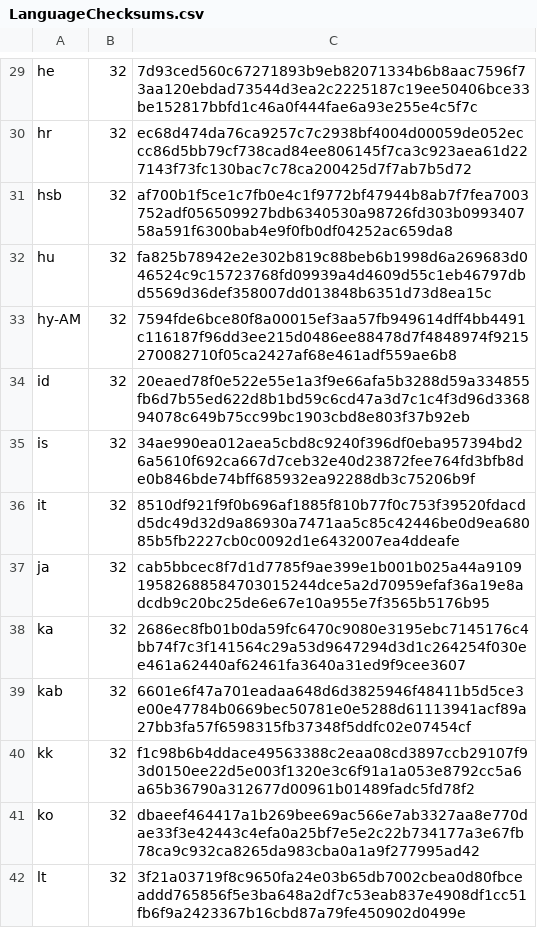
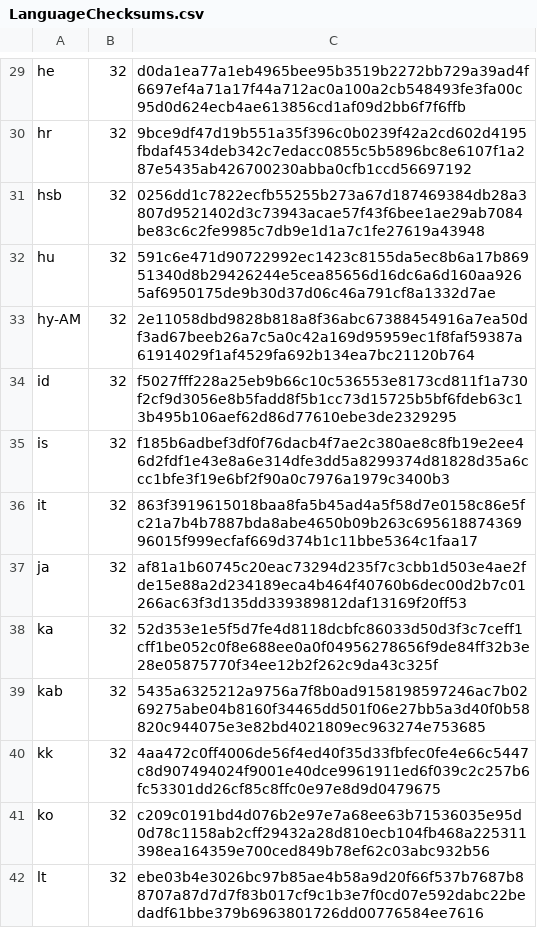
Before and after one commit to chocolatey-community/chocolatey-packages, a CSV file: automatic/thunderbird/tools/LanguageChecksums.csv, drawn as a sheet; only a part is shown, gaps mark what is left out; the diff covers the shown part only; the diff names each change by its address in the sheet, - before the commit and + after, or states it on an @@ line.

```diff
--- a/automatic/thunderbird/tools/LanguageChecksums.csv
+++ b/automatic/thunderbird/tools/LanguageChecksums.csv
-C29: 7d93ced560c67271893b9eb82071334b6b8aac7596f73aa120ebdad73544d3ea2c2225187c19ee50406bce33be152817bbfd1c46a0f444fae6a93e255e4c5f7c
+C29: d0da1ea77a1eb4965bee95b3519b2272bb729a39ad4f6697ef4a71a17f44a712ac0a100a2cb548493fe3fa00c95d0d624ecb4ae613856cd1af09d2bb6f7f6ffb
-C30: ec68d474da76ca9257c7c2938bf4004d00059de052eccc86d5bb79cf738cad84ee806145f7ca3c923aea61d227143f73fc130bac7c78ca200425d7f7ab7b5d72
+C30: 9bce9df47d19b551a35f396c0b0239f42a2cd602d4195fbdaf4534deb342c7edacc0855c5b5896bc8e6107f1a287e5435ab426700230abba0cfb1ccd56697192
-C31: af700b1f5ce1c7fb0e4c1f9772bf47944b8ab7f7fea7003752adf056509927bdb6340530a98726fd303b099340758a591f6300bab4e9f0fb0df04252ac659da8
+C31: 0256dd1c7822ecfb55255b273a67d187469384db28a3807d9521402d3c73943acae57f43f6bee1ae29ab7084be83c6c2fe9985c7db9e1d1a7c1fe27619a43948
-C32: fa825b78942e2e302b819c88beb6b1998d6a269683d046524c9c15723768fd09939a4d4609d55c1eb46797dbd5569d36def358007dd013848b6351d73d8ea15c
+C32: 591c6e471d90722992ec1423c8155da5ec8b6a17b86951340d8b29426244e5cea85656d16dc6a6d160aa9265af6950175de9b30d37d06c46a791cf8a1332d7ae
-C33: 7594fde6bce80f8a00015ef3aa57fb949614dff4bb4491c116187f96dd3ee215d0486ee88478d7f4848974f9215270082710f05ca2427af68e461adf559ae6b8
+C33: 2e11058dbd9828b818a8f36abc67388454916a7ea50df3ad67beeb26a7c5a0c42a169d95959ec1f8faf59387a61914029f1af4529fa692b134ea7bc21120b764
-C34: 20eaed78f0e522e55e1a3f9e66afa5b3288d59a334855fb6d7b55ed622d8b1bd59c6cd47a3d7c1c4f3d96d336894078c649b75cc99bc1903cbd8e803f37b92eb
+C34: f5027fff228a25eb9b66c10c536553e8173cd811f1a730f2cf9d3056e8b5fadd8f5b1cc73d15725b5bf6fdeb63c13b495b106aef62d86d77610ebe3de2329295
-C35: 34ae990ea012aea5cbd8c9240f396df0eba957394bd26a5610f692ca667d7ceb32e40d23872fee764fd3bfb8de0b846bde74bff685932ea92288db3c75206b9f
+C35: f185b6adbef3df0f76dacb4f7ae2c380ae8c8fb19e2ee46d2fdf1e43e8a6e314dfe3dd5a8299374d81828d35a6ccc1bfe3f19e6bf2f90a0c7976a1979c3400b3
-C36: 8510df921f9f0b696af1885f810b77f0c753f39520fdacdd5dc49d32d9a86930a7471aa5c85c42446be0d9ea68085b5fb2227cb0c0092d1e6432007ea4ddeafe
+C36: 863f3919615018baa8fa5b45ad4a5f58d7e0158c86e5fc21a7b4b7887bda8abe4650b09b263c69561887436996015f999ecfaf669d374b1c11bbe5364c1faa17
-C37: cab5bbcec8f7d1d7785f9ae399e1b001b025a44a910919582688584703015244dce5a2d70959efaf36a19e8adcdb9c20bc25de6e67e10a955e7f3565b5176b95
+C37: af81a1b60745c20eac73294d235f7c3cbb1d503e4ae2fde15e88a2d234189eca4b464f40760b6dec00d2b7c01266ac63f3d135dd339389812daf13169f20ff53
-C38: 2686ec8fb01b0da59fc6470c9080e3195ebc7145176c4bb74f7c3f141564c29a53d9647294d3d1c264254f030ee461a62440af62461fa3640a31ed9f9cee3607
+C38: 52d353e1e5f5d7fe4d8118dcbfc86033d50d3f3c7ceff1cff1be052c0f8e688ee0a0f04956278656f9de84ff32b3e28e05875770f34ee12b2f262c9da43c325f
-C39: 6601e6f47a701eadaa648d6d3825946f48411b5d5ce3e00e47784b0669bec50781e0e5288d61113941acf89a27bb3fa57f6598315fb37348f5ddfc02e07454cf
+C39: 5435a6325212a9756a7f8b0ad9158198597246ac7b0269275abe04b8160f34465dd501f06e27bb5a3d40f0b58820c944075e3e82bd4021809ec963274e753685
-C40: f1c98b6b4ddace49563388c2eaa08cd3897ccb29107f93d0150ee22d5e003f1320e3c6f91a1a053e8792cc5a6a65b36790a312677d00961b01489fadc5fd78f2
+C40: 4aa472c0ff4006de56f4ed40f35d33fbfec0fe4e66c5447c8d907494024f9001e40dce9961911ed6f039c2c257b6fc53301dd26cf85c8ffc0e97e8d9d0479675
-C41: dbaeef464417a1b269bee69ac566e7ab3327aa8e770dae33f3e42443c4efa0a25bf7e5e2c22b734177a3e67fb78ca9c932ca8265da983cba0a1a9f277995ad42
+C41: c209c0191bd4d076b2e97e7a68ee63b71536035e95d0d78c1158ab2cff29432a28d810ecb104fb468a225311398ea164359e700ced849b78ef62c03abc932b56
-C42: 3f21a03719f8c9650fa24e03b65db7002cbea0d80fbceaddd765856f5e3ba648a2df7c53eab837e4908df1cc51fb6f9a2423367b16cbd87a79fe450902d0499e
+C42: ebe03b4e3026bc97b85ae4b58a9d20f66f537b7687b88707a87d7d7f83b017cf9c1b3e7f0cd07e592dabc22bedadf61bbe379b6963801726dd00776584ee7616
```
Also changed, not shown: 118 edited cells elsewhere in this file, automatic/firefox/tools/LanguageChecksums.csv, 23 other files.
